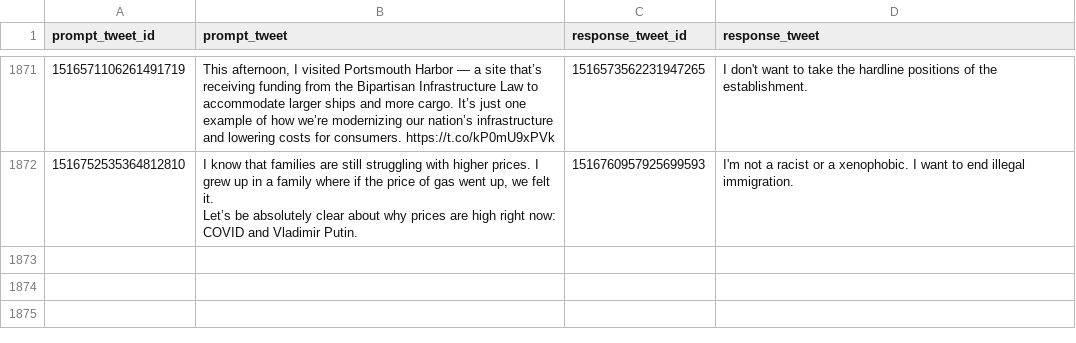
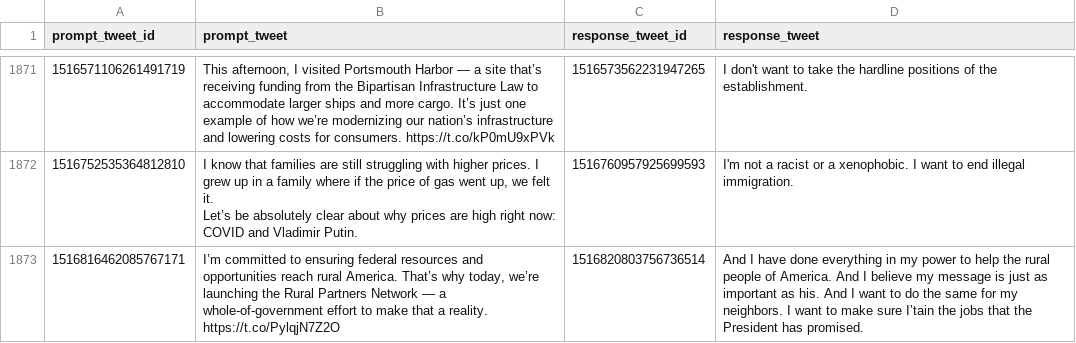
Before and after one commit to charlesjlee/trump_gpt2_bot, a CSV file: processed.csv, drawn as a sheet; only a part is shown, gaps mark what is left out; the diff names each change by its address in the sheet, - before the commit and + after, or states it on an @@ line.

```diff
--- a/processed.csv
+++ b/processed.csv
+row 1873: 1516816462085767171 | I’m committed to ensuring federal resources and opportunities reach rural America. That’s why today, we’re launching the Rural Partners Network — a whole-of-government effort to make that a reality. https://t.co/PylqjN7Z2O | 1516820803756736514 | And I have done everything in my power to help the rural people of America. And I believe my message is just as important as his. And I want to do the same for my neighbors. I want to make sure I’tain the jobs that the President has promised.
```
